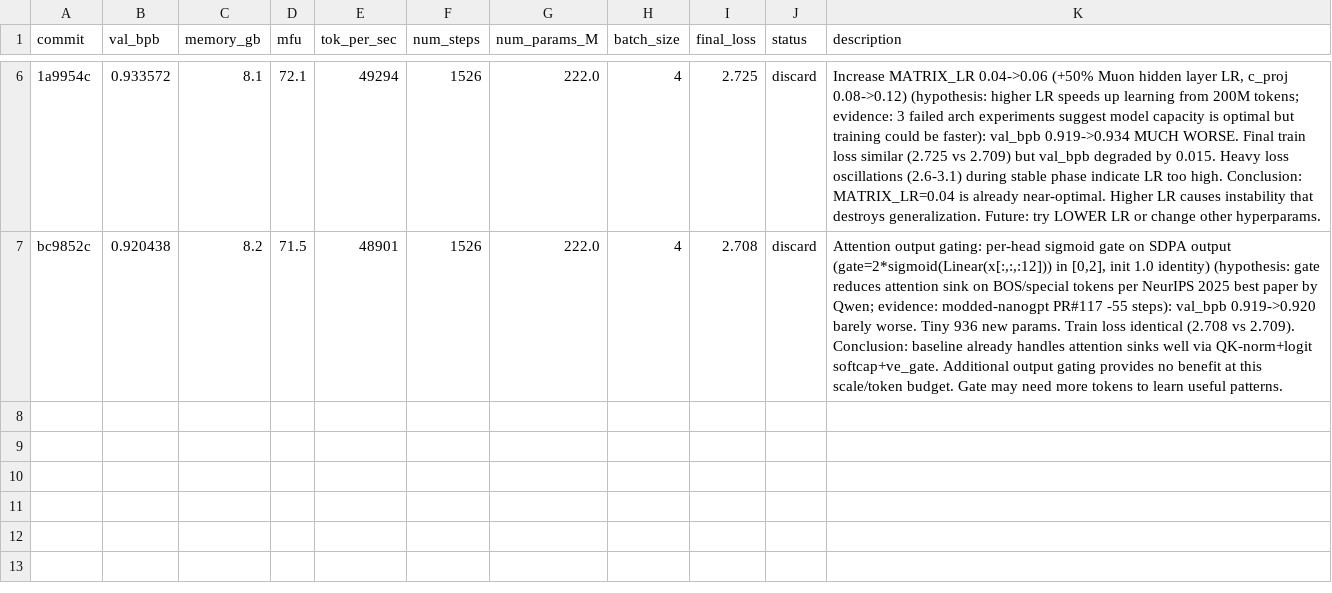
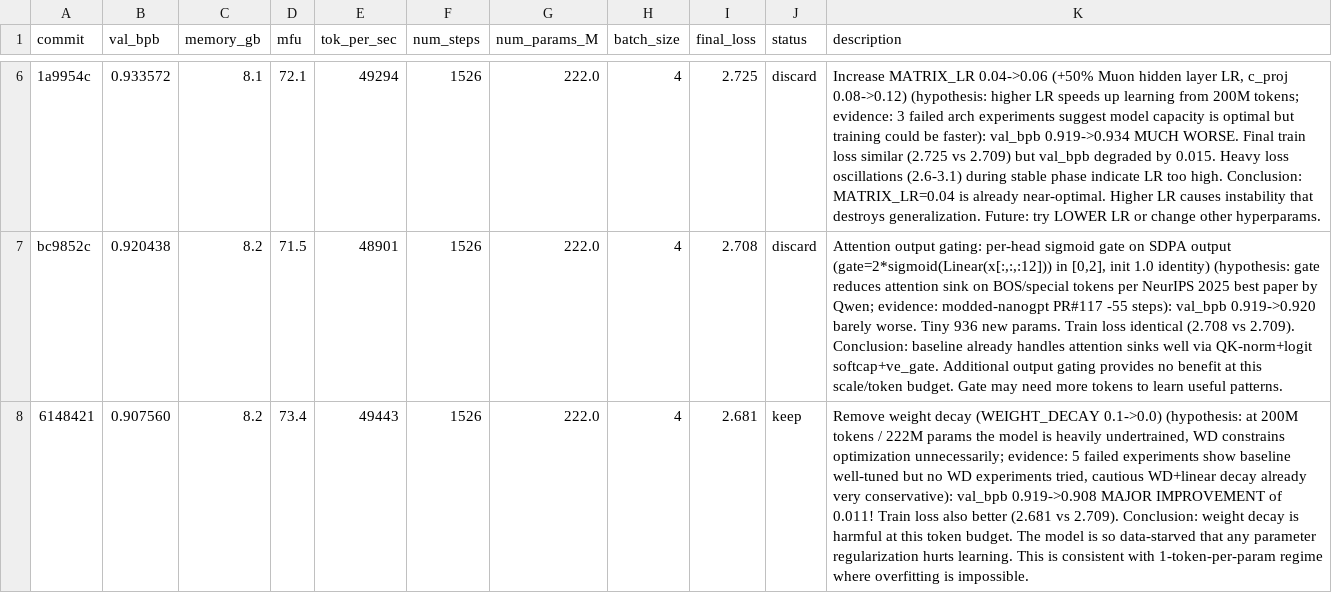
Before and after one commit to Djordje-Stojanovic/TrainRTX5070_200MTokens, a TSV file: results.tsv, drawn as a sheet; only a part is shown, gaps mark what is left out; the diff names each change by its address in the sheet, - before the commit and + after, or states it on an @@ line.

Commit message:
results: KEEP remove weight decay (val_bpb 0.919->0.908, major improvement!)

```diff
--- a/results.tsv
+++ b/results.tsv
+row 8: 6148421 | 0.907560 | 8.2 | 73.4 | 49443 | 1526 | 222.0 | 4 | 2.681 | keep | Remove weight decay (WEIGHT_DECAY 0.1->0.0) (hypothesis: at 200M tokens / 222M params the model is heavily undertrained, WD constrains optimization unnecessarily; evidence: 5 failed experiments show baseline well-tuned but no WD experiments tried, cautious WD+linear decay already very conservative): val_bpb 0.919->0.908 MAJOR IMPROVEMENT of 0.011! Train loss also better (2.681 vs 2.709). Conclusion: weight decay is harmful at this token budget. The model is so data-starved that any parameter regularization hurts learning. This is consistent with 1-token-per-param regime where overfitting is impossible.
```
